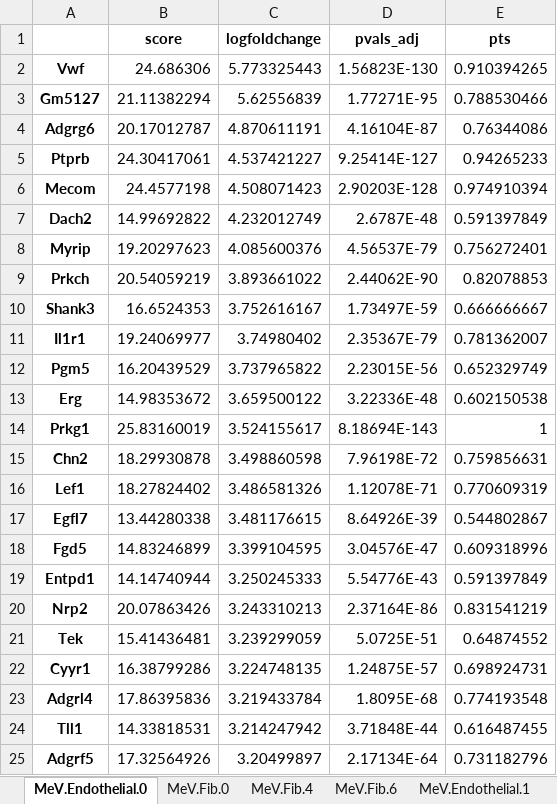
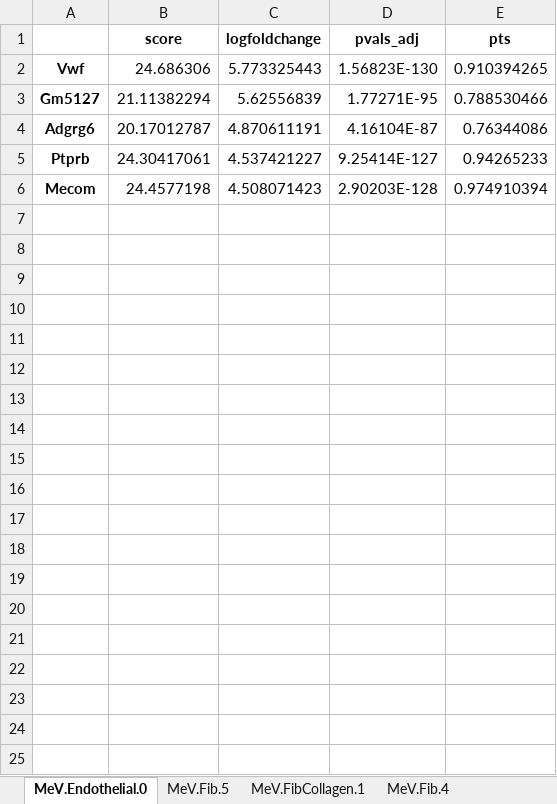
Before and after one commit to GonaloAlves/Immune-CCI, an Excel workbook: src/excels/meningeal/updates/top_genes_cluster_0.5.xlsx, sheet MeV.Endothelial.0, drawn as a sheet; only a part is shown; values as stored, in another font and other column widths than the file's, no borders; the diff covers the shown part only; the diff names each change by its address in the sheet, - before the commit and + after, or states it on an @@ line.

```diff
--- a/src/excels/meningeal/updates/top_genes_cluster_0.5.xlsx (sheet MeV.Endothelial.0)
+++ b/src/excels/meningeal/updates/top_genes_cluster_0.5.xlsx (sheet MeV.Endothelial.0)
-sheet tab: MeV.Fib.6
+sheet tab: MeV.FibCollagen.1
-row 7: Dach2 | 14.99692822 | 4.232012749 | 2.6787E-48 | 0.591397849
-row 8: Myrip | 19.20297623 | 4.085600376 | 4.56537E-79 | 0.756272401
-row 9: Prkch | 20.54059219 | 3.893661022 | 2.44062E-90 | 0.82078853
-row 10: Shank3 | 16.6524353 | 3.752616167 | 1.73497E-59 | 0.666666667
-row 11: Il1r1 | 19.24069977 | 3.74980402 | 2.35367E-79 | 0.781362007
-row 12: Pgm5 | 16.20439529 | 3.737965822 | 2.23015E-56 | 0.652329749
-row 13: Erg | 14.98353672 | 3.659500122 | 3.22336E-48 | 0.602150538
-row 14: Prkg1 | 25.83160019 | 3.524155617 | 8.18694E-143 | 1
-row 15: Chn2 | 18.29930878 | 3.498860598 | 7.96198E-72 | 0.759856631
-row 16: Lef1 | 18.27824402 | 3.486581326 | 1.12078E-71 | 0.770609319
-row 17: Egfl7 | 13.44280338 | 3.481176615 | 8.64926E-39 | 0.544802867
-row 18: Fgd5 | 14.83246899 | 3.399104595 | 3.04576E-47 | 0.609318996
-row 19: Entpd1 | 14.14740944 | 3.250245333 | 5.54776E-43 | 0.591397849
-row 20: Nrp2 | 20.07863426 | 3.243310213 | 2.37164E-86 | 0.831541219
-row 21: Tek | 15.41436481 | 3.239299059 | 5.0725E-51 | 0.64874552
-row 22: Cyyr1 | 16.38799286 | 3.224748135 | 1.24875E-57 | 0.698924731
-row 23: Adgrl4 | 17.86395836 | 3.219433784 | 1.8095E-68 | 0.774193548
-row 24: Tll1 | 14.33818531 | 3.214247942 | 3.71848E-44 | 0.616487455
-row 25: Adgrf5 | 17.32564926 | 3.20499897 | 2.17134E-64 | 0.731182796
```
Also changed, not shown: 295 removed rows elsewhere in this sheet, sheet MeV.Fib.1, sheet MeV.VLMC.0, sheet MeV.VLMC.1, sheet MeV.FibCollagen.0, sheet MeV.Fib.2, sheet MeV.Fib.3, 16 more sheets, other sheet tabs, 21 other files.
